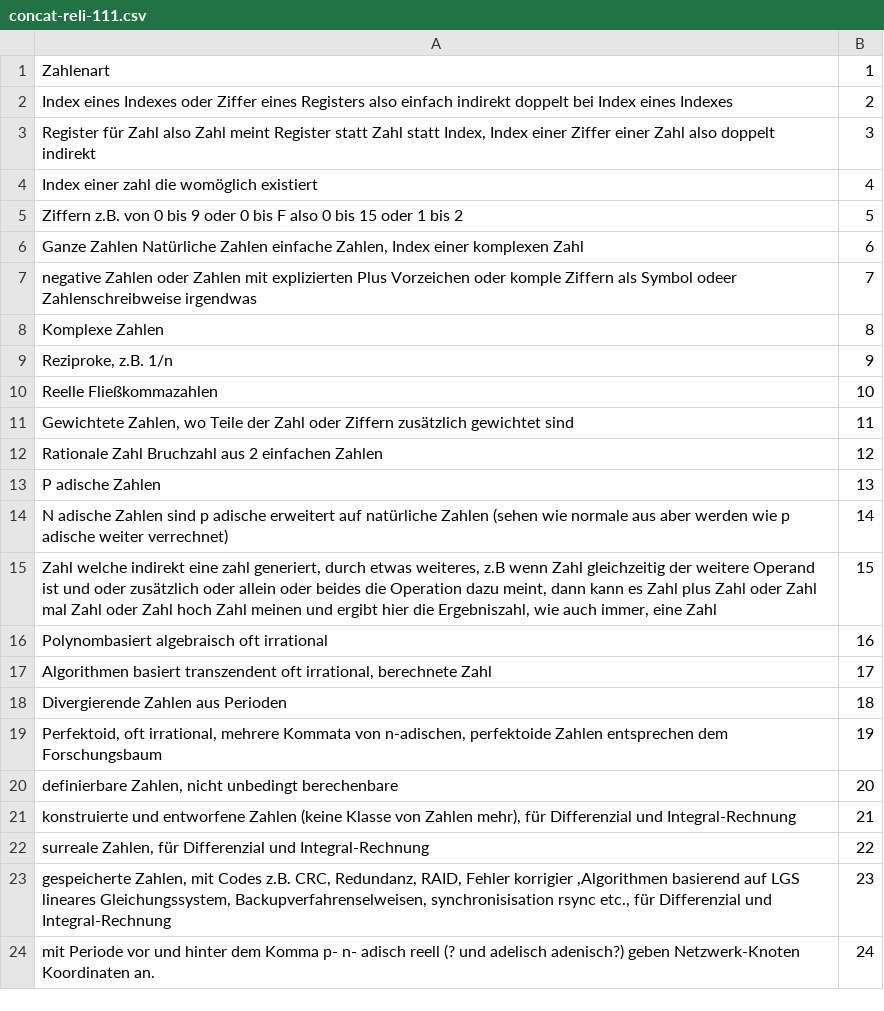
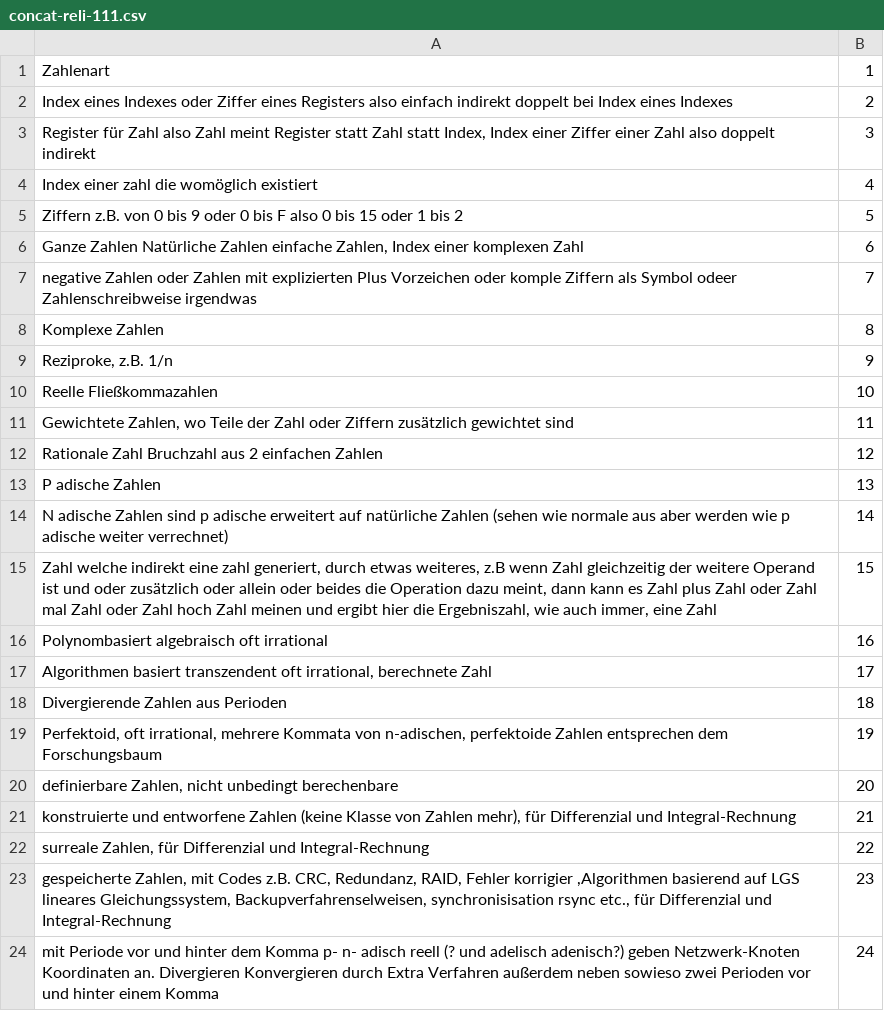
Before and after one commit to githubuser2000/csvPy, a CSV file: concat-reli-111.csv, drawn as a sheet.

Commit message:
weitereZahlenarten

```diff
--- a/concat-reli-111.csv
+++ b/concat-reli-111.csv
@@ -23,2 +23,2 @@
 "gespeicherte Zahlen, mit Codes z.B. CRC, Redundanz, RAID, Fehler korrigier ,Algorithmen basierend auf LGS lineares Gleichungssystem, Backupverfahrenselweisen, synchronisisation rsync etc., für Differenzial und Integral-Rechnung";23;
-"mit Periode vor und hinter dem Komma p- n- adisch reell (? und adelisch adenisch?) geben Netzwerk-Knoten Koordinaten an.";24;
+"mit Periode vor und hinter dem Komma p- n- adisch reell (? und adelisch adenisch?) geben Netzwerk-Knoten Koordinaten an. Divergieren Konvergieren durch Extra Verfahren außerdem neben sowieso zwei Perioden vor und hinter einem Komma";24;
```
